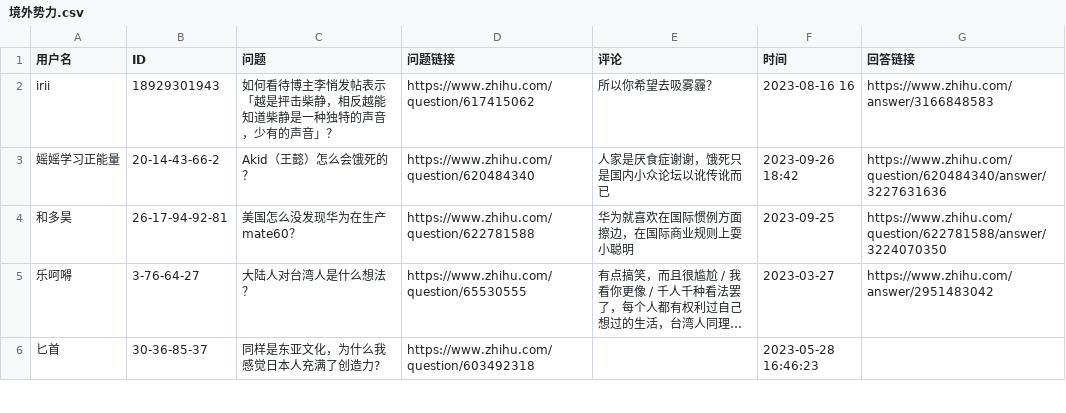
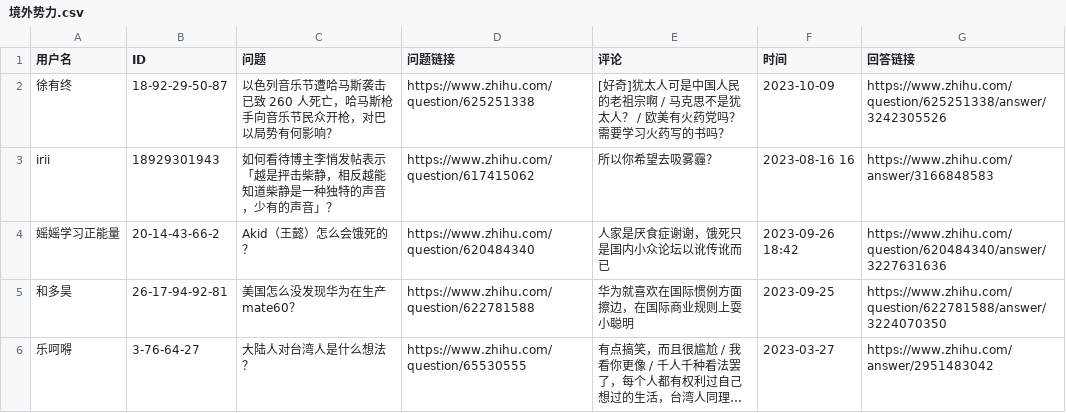
Before and after one commit to blacklisting/zhihu, a CSV file: 境外势力.csv, drawn as a sheet; only a part is shown; the shorter side is filled out with more unchanged rows; long unchanged cells end in ….

Commit message:
Update with a comment just seen.

```diff
--- a/境外势力.csv
+++ b/境外势力.csv
@@ -1,2 +1,3 @@
 用户名,ID,问题,问题链接,评论,时间,回答链接
+"徐有终","18-92-29-50-87","以色列音乐节遭哈马斯袭击已致 260 人死亡，哈马斯枪手向音乐节民众开枪，对巴以局势有何影响？","https://www.zhihu.com/question/625251338","[好奇]犹太人可是中国人民的老祖宗啊 / 马克思不是犹太人？ / 欧美有火药党吗？需要学习火药写的书吗？","2023-10-09","https://www.zhihu.com/question/625251338/answer/3242305526"
 "irii","18929301943","如何看待博主李悄发帖表示「越是抨击柴静，相反越能知道柴静是一种独特的声音，少有的声音」？","https://www.zhihu.com/question/617415062","所以你希望去吸雾霾？","2023-08-16 16","https://www.zhihu.com/answer/3166848583"
```
